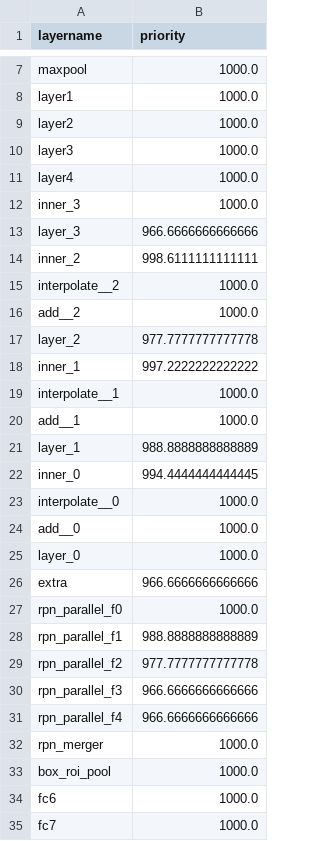
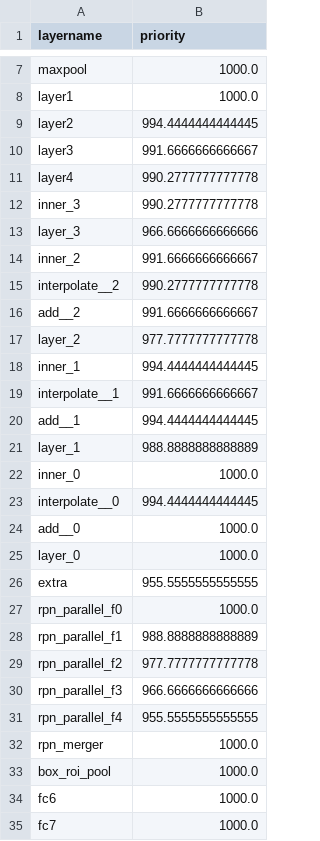
Before and after one commit to huanchen-stack/obj-detection-optimizer, a CSV file: testcases/faster-agx/priority.csv, drawn as a sheet; only a part is shown, gaps mark what is left out; the diff covers the shown part only.

Commit message:
faster-agx opt.csv

```diff
--- a/testcases/faster-agx/priority.csv
+++ b/testcases/faster-agx/priority.csv
@@ -8,20 +8,20 @@ maxpool,1000.0
 layer1,1000.0
-layer2,1000.0
-layer3,1000.0
-layer4,1000.0
-inner_3,1000.0
+layer2,994.4444444444445
+layer3,991.6666666666667
+layer4,990.2777777777778
+inner_3,990.2777777777778
 layer_3,966.6666666666666
-inner_2,998.6111111111111
-interpolate__2,1000.0
-add__2,1000.0
+inner_2,991.6666666666667
+interpolate__2,990.2777777777778
+add__2,991.6666666666667
 layer_2,977.7777777777778
-inner_1,997.2222222222222
-interpolate__1,1000.0
-add__1,1000.0
+inner_1,994.4444444444445
+interpolate__1,991.6666666666667
+add__1,994.4444444444445
 layer_1,988.8888888888889
-inner_0,994.4444444444445
-interpolate__0,1000.0
+inner_0,1000.0
+interpolate__0,994.4444444444445
 add__0,1000.0
 layer_0,1000.0
-extra,966.6666666666666
+extra,955.5555555555555
 rpn_parallel_f0,1000.0
@@ -30,3 +30,3 @@ rpn_parallel_f2,977.7777777777778
 rpn_parallel_f3,966.6666666666666
-rpn_parallel_f4,966.6666666666666
+rpn_parallel_f4,955.5555555555555
 rpn_merger,1000.0
```
Also changed, not shown: 1 edited cell elsewhere in this file, testcases/faster-agx/part.csv, testcases/faster-clarity32/part.csv, 13 other files.
